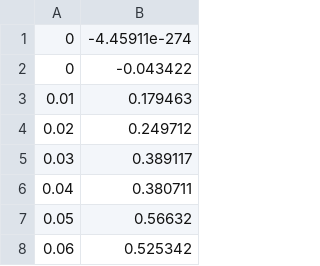
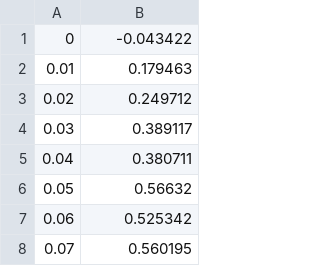
Before and after one commit to SzwedBartosz/Cw3, a CSV file: cw3/bin/Debug/nazwa.csv, drawn as a sheet; only a part is shown; the shorter side is filled out with more unchanged rows; the diff names each change by its address in the sheet, - before the commit and + after, or states it on an @@ line.

```diff
--- a/cw3/bin/Debug/nazwa.csv
+++ b/cw3/bin/Debug/nazwa.csv
-row 1: 0 | -4.45911e-274
```
Also changed, not shown: cw3/bin/Debug/sygnal.csv, 3 other files.
